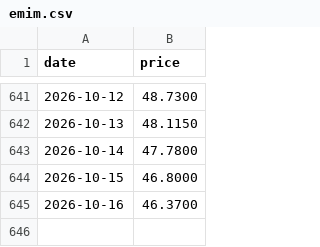
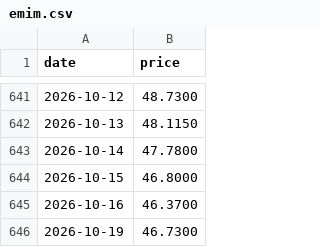
Before and after one commit to alawi6/takeover2, a CSV file: emim.csv, drawn as a sheet; only a part is shown, gaps mark what is left out.

```diff
--- a/emim.csv
+++ b/emim.csv
@@ -645 +645,2 @@ date,price
 2026-10-16,46.3700
+2026-10-19,46.7300
```
